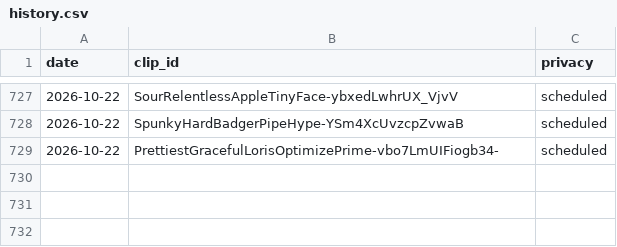
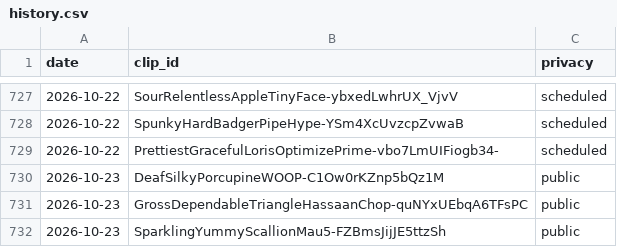
Before and after one commit to chat94534-oss/clip-autoposter, a CSV file: logs/history.csv, drawn as a sheet; only a part is shown, gaps mark what is left out.

```diff
--- a/logs/history.csv
+++ b/logs/history.csv
@@ -729 +729,4 @@ date,clip_id,privacy
 2026-10-22,PrettiestGracefulLorisOptimizePrime-vbo7LmUIFiogb34-,scheduled
+2026-10-23,DeafSilkyPorcupineWOOP-C1Ow0rKZnp5bQz1M,public
+2026-10-23,GrossDependableTriangleHassaanChop-quNYxUEbqA6TFsPC,public
+2026-10-23,SparklingYummyScallionMau5-FZBmsJijJE5ttzSh,public
```
Also changed, not shown: 1 other file.
